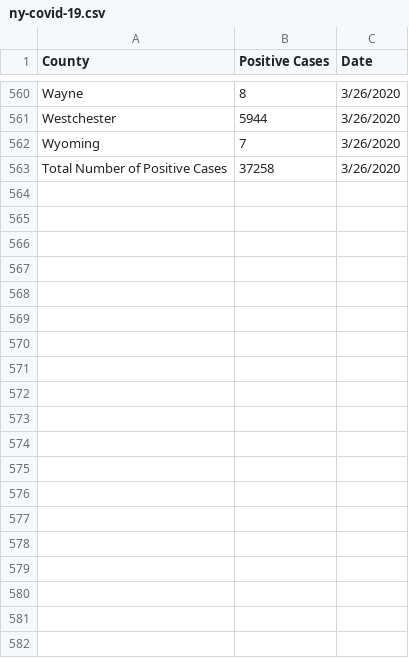
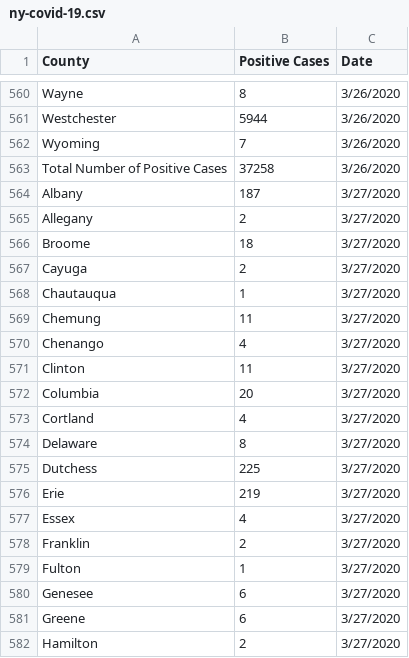
Before and after one commit to cgr-promising-solutions/data, a CSV file: ny-covid-19.csv, drawn as a sheet; only a part is shown, gaps mark what is left out; the diff covers the shown part only.

Commit message:
2020-03-26 Update

```diff
--- a/ny-covid-19.csv
+++ b/ny-covid-19.csv
@@ -563 +563,20 @@ Wyoming,7,3/26/2020
 Total Number of Positive Cases,37258,3/26/2020
+Albany,187,3/27/2020
+Allegany,2,3/27/2020
+Broome,18,3/27/2020
+Cayuga,2,3/27/2020
+Chautauqua,1,3/27/2020
+Chemung,11,3/27/2020
+Chenango,4,3/27/2020
+Clinton,11,3/27/2020
+Columbia,20,3/27/2020
+Cortland,4,3/27/2020
+Delaware,8,3/27/2020
+Dutchess,225,3/27/2020
+Erie,219,3/27/2020
+Essex,4,3/27/2020
+Franklin,2,3/27/2020
+Fulton,1,3/27/2020
+Genesee,6,3/27/2020
+Greene,6,3/27/2020
+Hamilton,2,3/27/2020
```
Also changed, not shown: 35 added rows elsewhere in this file.
